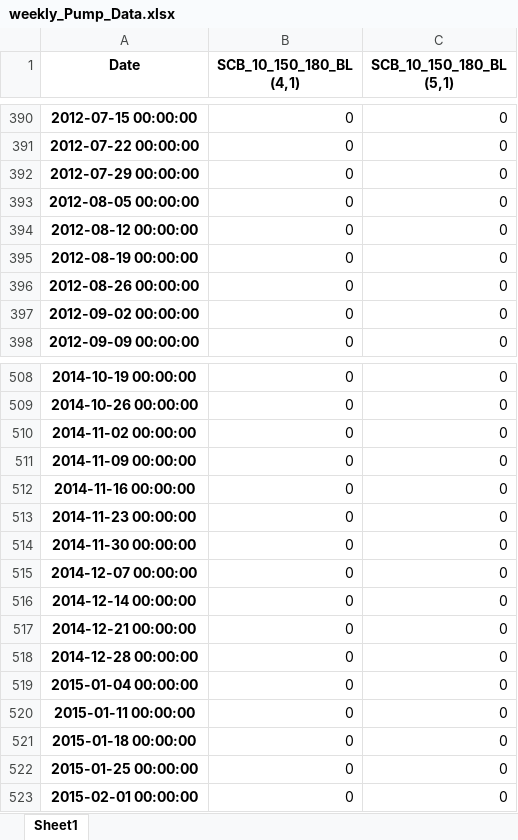
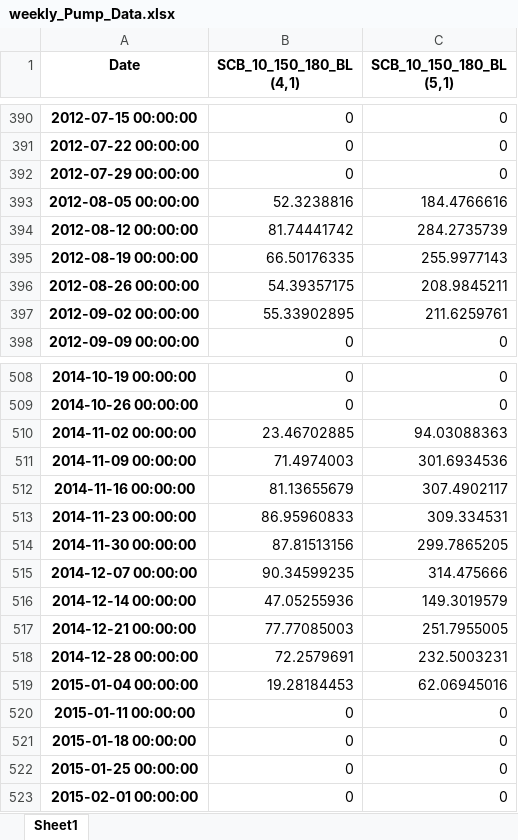
Before and after one commit to stephansmit/heliostrome, an Excel workbook: heliostrome/jip_project/results/weekly_Pump_Data.xlsx, sheet Sheet1, drawn as a sheet; only a part is shown, gaps mark what is left out; values as stored, in another font and other column widths than the file's, no borders; the diff covers the shown part only; the diff names each change by its address in the sheet, - before the commit and + after, or states it on an @@ line.

```diff
--- a/heliostrome/jip_project/results/weekly_Pump_Data.xlsx (sheet Sheet1)
+++ b/heliostrome/jip_project/results/weekly_Pump_Data.xlsx (sheet Sheet1)
-B393 (SCB_10_150_180_BL (4,1)): 0
+B393 (SCB_10_150_180_BL (4,1)): 52.3238816
-C393 (SCB_10_150_180_BL (5,1)): 0
+C393 (SCB_10_150_180_BL (5,1)): 184.4766616
-B394 (SCB_10_150_180_BL (4,1)): 0
+B394 (SCB_10_150_180_BL (4,1)): 81.74441742
-C394 (SCB_10_150_180_BL (5,1)): 0
+C394 (SCB_10_150_180_BL (5,1)): 284.2735739
-B395 (SCB_10_150_180_BL (4,1)): 0
+B395 (SCB_10_150_180_BL (4,1)): 66.50176335
-C395 (SCB_10_150_180_BL (5,1)): 0
+C395 (SCB_10_150_180_BL (5,1)): 255.9977143
-B396 (SCB_10_150_180_BL (4,1)): 0
+B396 (SCB_10_150_180_BL (4,1)): 54.39357175
-C396 (SCB_10_150_180_BL (5,1)): 0
+C396 (SCB_10_150_180_BL (5,1)): 208.9845211
-B397 (SCB_10_150_180_BL (4,1)): 0
+B397 (SCB_10_150_180_BL (4,1)): 55.33902895
-C397 (SCB_10_150_180_BL (5,1)): 0
+C397 (SCB_10_150_180_BL (5,1)): 211.6259761
-B510 (SCB_10_150_180_BL (4,1)): 0
+B510 (SCB_10_150_180_BL (4,1)): 23.46702885
-C510 (SCB_10_150_180_BL (5,1)): 0
+C510 (SCB_10_150_180_BL (5,1)): 94.03088363
-B511 (SCB_10_150_180_BL (4,1)): 0
+B511 (SCB_10_150_180_BL (4,1)): 71.4974003
-C511 (SCB_10_150_180_BL (5,1)): 0
+C511 (SCB_10_150_180_BL (5,1)): 301.6934536
-B512 (SCB_10_150_180_BL (4,1)): 0
+B512 (SCB_10_150_180_BL (4,1)): 81.13655679
-C512 (SCB_10_150_180_BL (5,1)): 0
+C512 (SCB_10_150_180_BL (5,1)): 307.4902117
-B513 (SCB_10_150_180_BL (4,1)): 0
+B513 (SCB_10_150_180_BL (4,1)): 86.95960833
-C513 (SCB_10_150_180_BL (5,1)): 0
+C513 (SCB_10_150_180_BL (5,1)): 309.334531
-B514 (SCB_10_150_180_BL (4,1)): 0
+B514 (SCB_10_150_180_BL (4,1)): 87.81513156
-C514 (SCB_10_150_180_BL (5,1)): 0
+C514 (SCB_10_150_180_BL (5,1)): 299.7865205
-B515 (SCB_10_150_180_BL (4,1)): 0
+B515 (SCB_10_150_180_BL (4,1)): 90.34599235
-C515 (SCB_10_150_180_BL (5,1)): 0
+C515 (SCB_10_150_180_BL (5,1)): 314.475666
-B516 (SCB_10_150_180_BL (4,1)): 0
+B516 (SCB_10_150_180_BL (4,1)): 47.05255936
-C516 (SCB_10_150_180_BL (5,1)): 0
+C516 (SCB_10_150_180_BL (5,1)): 149.3019579
-B517 (SCB_10_150_180_BL (4,1)): 0
+B517 (SCB_10_150_180_BL (4,1)): 77.77085003
-C517 (SCB_10_150_180_BL (5,1)): 0
+C517 (SCB_10_150_180_BL (5,1)): 251.7955005
-B518 (SCB_10_150_180_BL (4,1)): 0
+B518 (SCB_10_150_180_BL (4,1)): 72.2579691
-C518 (SCB_10_150_180_BL (5,1)): 0
+C518 (SCB_10_150_180_BL (5,1)): 232.5003231
-B519 (SCB_10_150_180_BL (4,1)): 0
+B519 (SCB_10_150_180_BL (4,1)): 19.28184453
-C519 (SCB_10_150_180_BL (5,1)): 0
+C519 (SCB_10_150_180_BL (5,1)): 62.06945016
```
Also changed, not shown: 88 edited cells elsewhere in this sheet.
